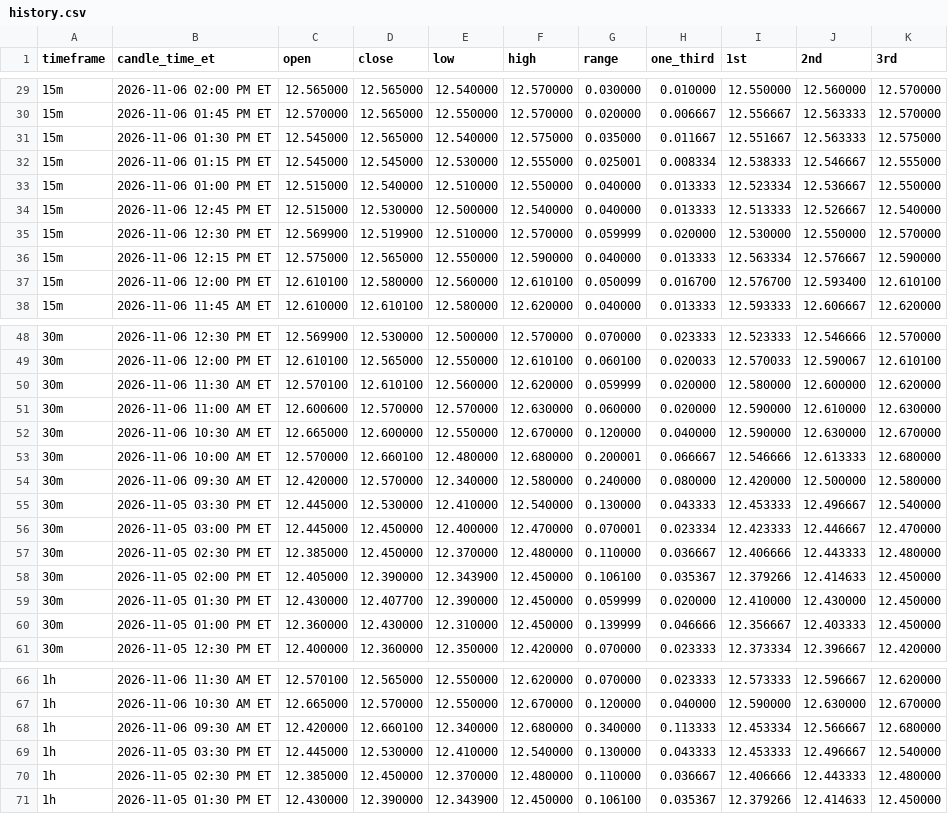
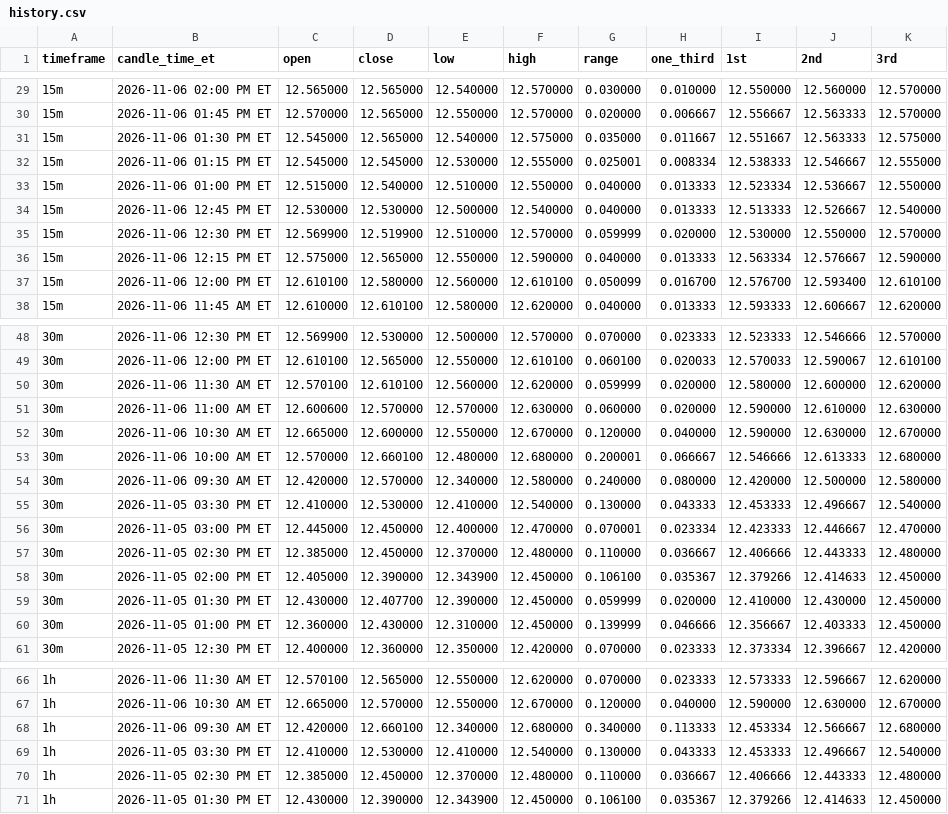
Before and after one commit to Einsteinmonkey/FordRuleofThirds, a CSV file: results/history.csv, drawn as a sheet; only a part is shown, gaps mark what is left out.

```diff
--- a/results/history.csv
+++ b/results/history.csv
@@ -33,3 +33,3 @@ timeframe,candle_time_et,open,close,low,high,range,one_third,1st,2nd,3rd
 15m,2026-11-06 01:00 PM ET,12.515000,12.540000,12.510000,12.550000,0.040000,0.013333,12.523334,12.536667,12.550000
-15m,2026-11-06 12:45 PM ET,12.515000,12.530000,12.500000,12.540000,0.040000,0.013333,12.513333,12.526667,12.540000
+15m,2026-11-06 12:45 PM ET,12.530000,12.530000,12.500000,12.540000,0.040000,0.013333,12.513333,12.526667,12.540000
 15m,2026-11-06 12:30 PM ET,12.569900,12.519900,12.510000,12.570000,0.059999,0.020000,12.530000,12.550000,12.570000
@@ -54,3 +54,3 @@ timeframe,candle_time_et,open,close,low,high,range,one_third,1st,2nd,3rd
 30m,2026-11-06 09:30 AM ET,12.420000,12.570000,12.340000,12.580000,0.240000,0.080000,12.420000,12.500000,12.580000
-30m,2026-11-05 03:30 PM ET,12.445000,12.530000,12.410000,12.540000,0.130000,0.043333,12.453333,12.496667,12.540000
+30m,2026-11-05 03:30 PM ET,12.410000,12.530000,12.410000,12.540000,0.130000,0.043333,12.453333,12.496667,12.540000
 30m,2026-11-05 03:00 PM ET,12.445000,12.450000,12.400000,12.470000,0.070001,0.023334,12.423333,12.446667,12.470000
@@ -68,3 +68,3 @@ timeframe,candle_time_et,open,close,low,high,range,one_third,1st,2nd,3rd
 1h,2026-11-06 09:30 AM ET,12.420000,12.660100,12.340000,12.680000,0.340000,0.113333,12.453334,12.566667,12.680000
-1h,2026-11-05 03:30 PM ET,12.445000,12.530000,12.410000,12.540000,0.130000,0.043333,12.453333,12.496667,12.540000
+1h,2026-11-05 03:30 PM ET,12.410000,12.530000,12.410000,12.540000,0.130000,0.043333,12.453333,12.496667,12.540000
 1h,2026-11-05 02:30 PM ET,12.385000,12.450000,12.370000,12.480000,0.110000,0.036667,12.406666,12.443333,12.480000
```
Also changed, not shown: 2 other files.
